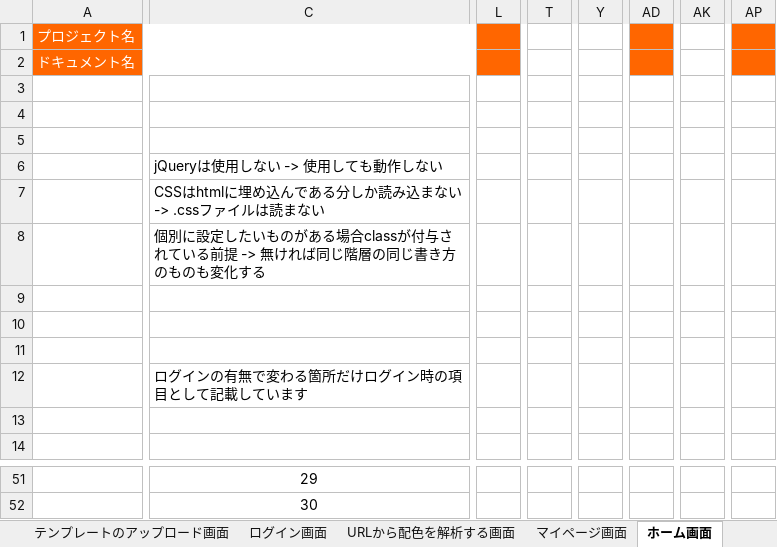
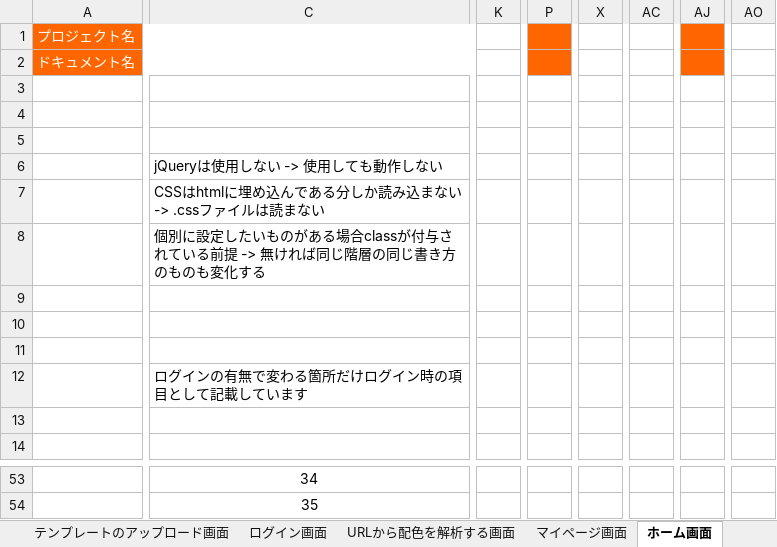
Before and after one commit to ColorSchemeSystem/CSS, an Excel workbook: CSS_テスト仕様書.xlsx, sheet ホーム画面, drawn as a sheet; only a part is shown, gaps mark what is left out; values as stored, in another font and other column widths than the file's, no borders; removed rows and columns are numbered as before the commit, all else as after; the diff covers the shown part only; the diff names each change by its address in the sheet, - before the commit and + after, or states it on an @@ line.

```diff
--- a/CSS_テスト仕様書.xlsx (sheet ホーム画面)
+++ b/CSS_テスト仕様書.xlsx (sheet ホーム画面)
+column K, empty
-column L, empty
+column P, empty
-column T, empty
+column X, empty
-column Y, empty
+column AC, empty
-column AD, empty
+column AJ, empty
-column AK, empty
+column AO, empty
-column AP, empty
-C53: 29
+C53: 34
-C54: 30
+C54: 35
```
Also changed, not shown: 4 added rows, 2 removed rows, 4 added columns, 3 removed columns, 24 edited cells and merged cells elsewhere in this sheet, sheet テスト観点, other sheet tabs.
